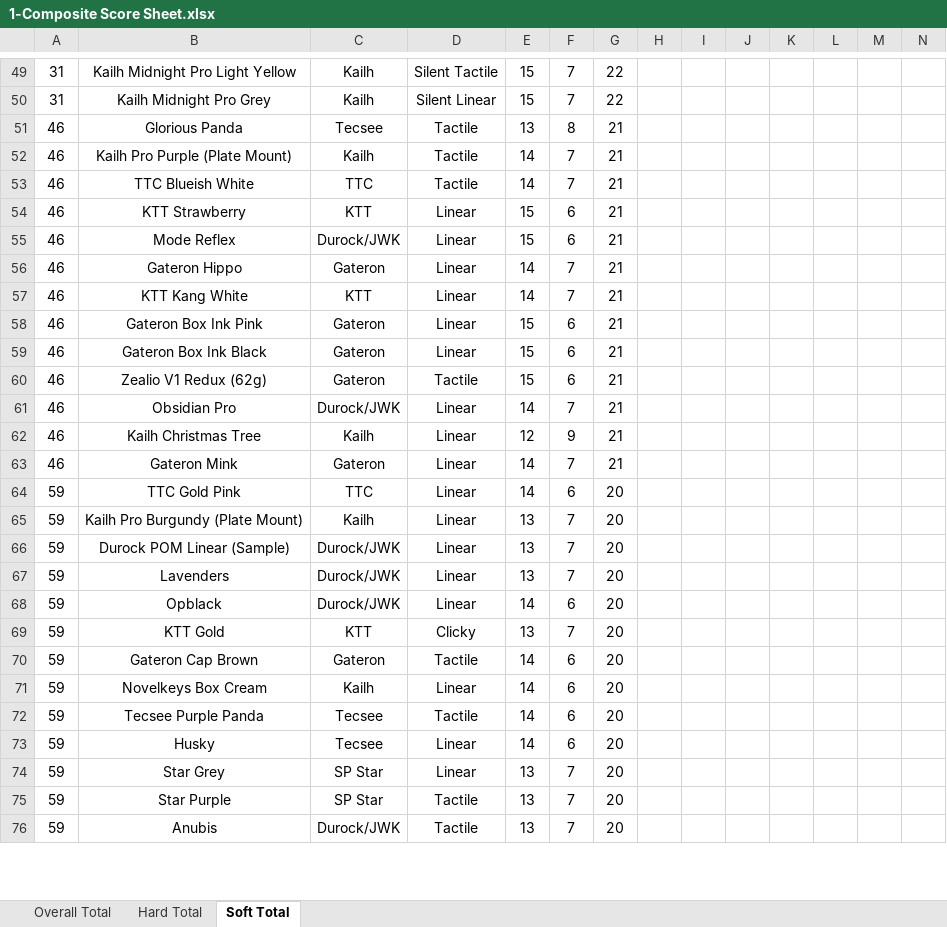
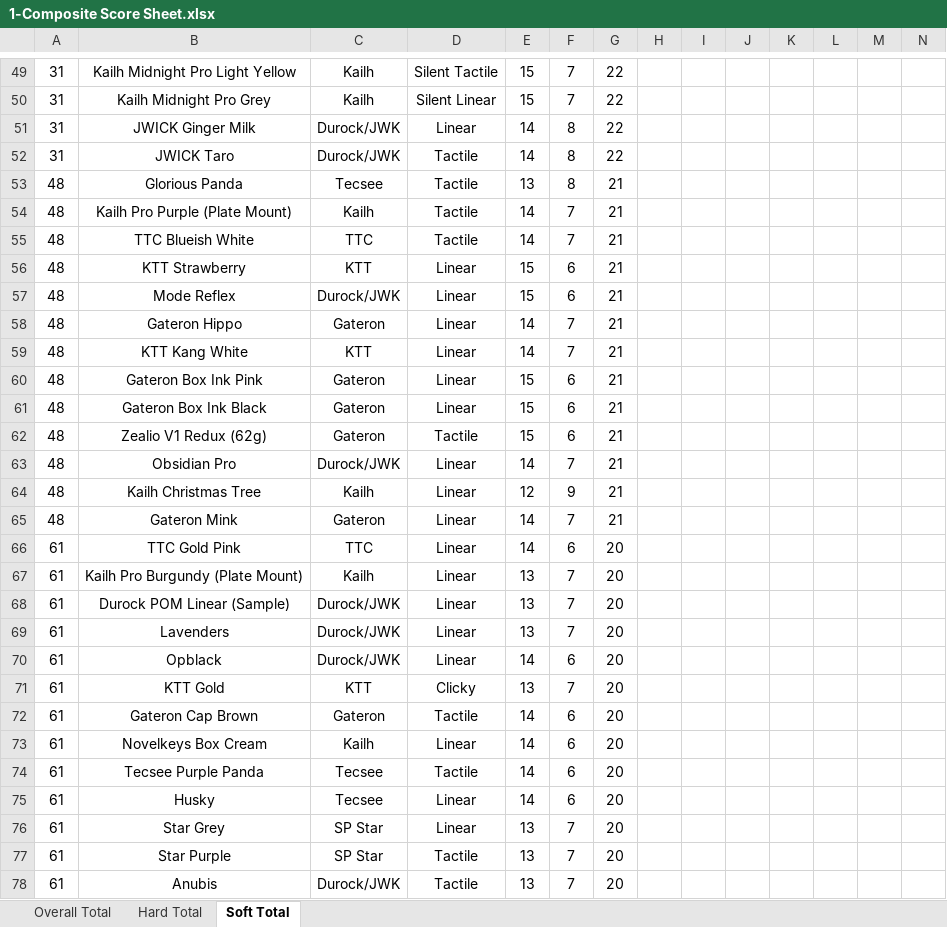
Before and after one commit to ThereminGoat/switch-scores, an Excel workbook: 1-Composite Score Sheet.xlsx, sheet Soft Total, drawn as a sheet; only a part is shown, gaps mark what is left out; values as stored, in another font and other column widths than the file's, no borders; charts and pictures not drawn; addresses are those after the commit; the diff covers the shown part only; the diff names each change by its address in the sheet, - before the commit and + after, or states it on an @@ line.

```diff
--- a/1-Composite Score Sheet.xlsx (sheet Soft Total)
+++ b/1-Composite Score Sheet.xlsx (sheet Soft Total)
+row 51: 31 | JWICK Ginger Milk | Durock/JWK | Linear | 14 | 8 | 22
+row 52: 31 | JWICK Taro | Durock/JWK | Tactile | 14 | 8 | 22
-A53:A65: 46
+A53:A65: 48
-A66:A78: 59
+A66:A78: 61
```
Also changed, not shown: 2 added rows and 244 edited cells elsewhere in this sheet, sheet Overall Total, sheet Hard Total, formulas that keep their value, 5 other files.
